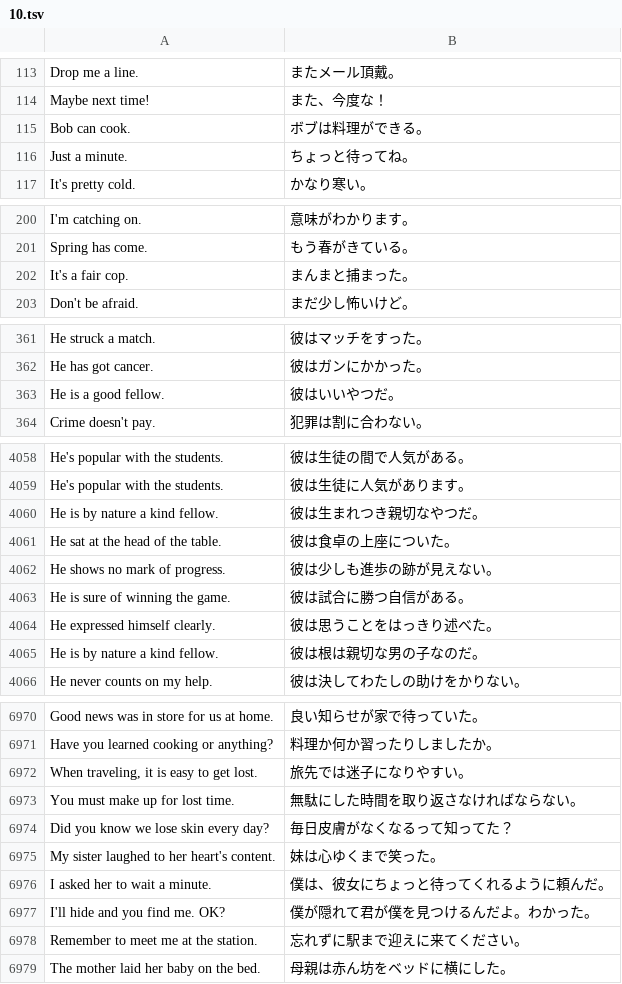
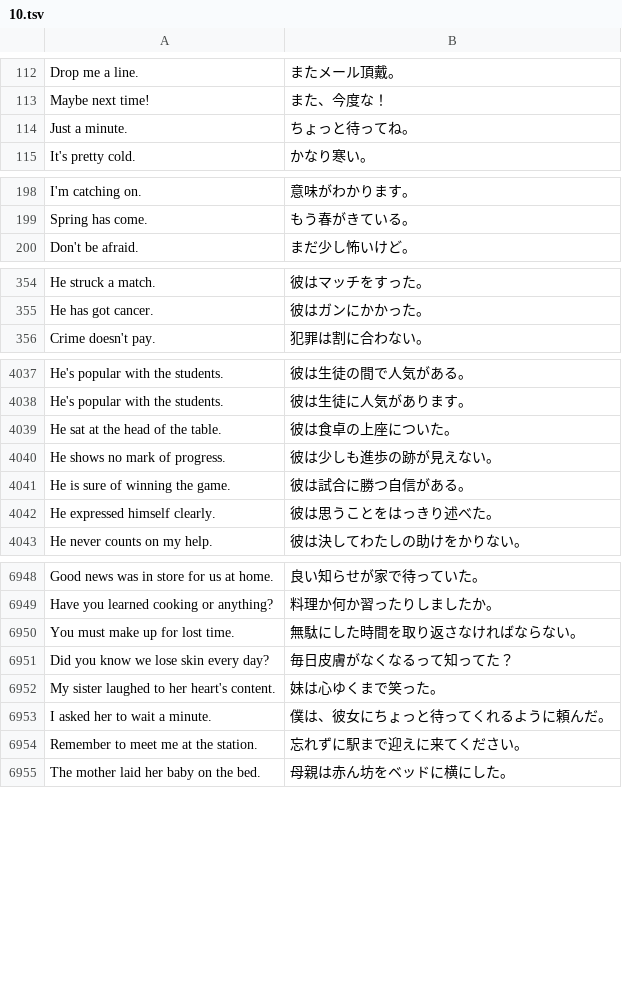
Before and after one commit to marmooo/graded-enja-corpus, a TSV file: dist/easy/10.tsv, drawn as a sheet; only a part is shown, gaps mark what is left out; the diff covers the shown part only.

```diff
--- a/dist/easy/10.tsv
+++ b/dist/easy/10.tsv
@@ -114,3 +113,2 @@ Drop me a line.	またメール頂戴。
 Maybe next time!	また、今度な！
-Bob can cook.	ボブは料理ができる。
 Just a minute.	ちょっと待ってね。
@@ -201,3 +199,2 @@ I'm catching on.	意味がわかります。
 Spring has come.	もう春がきている。
-It's a fair cop.	まんまと捕まった。
 Don't be afraid.	まだ少し怖いけど。
@@ -362,3 +355,2 @@ He struck a match.	彼はマッチをすった。
 He has got cancer.	彼はガンにかかった。
-He is a good fellow.	彼はいいやつだ。
 Crime doesn't pay.	犯罪は割に合わない。
@@ -4059,3 +4038,2 @@ He's popular with the students.	彼は生徒の間で人気がある。
 He's popular with the students.	彼は生徒に人気があります。
-He is by nature a kind fellow.	彼は生まれつき親切なやつだ。
 He sat at the head of the table.	彼は食卓の上座についた。
@@ -4064,3 +4042,2 @@ He is sure of winning the game.	彼は試合に勝つ自信がある。
 He expressed himself clearly.	彼は思うことをはっきり述べた。
-He is by nature a kind fellow.	彼は根は親切な男の子なのだ。
 He never counts on my help.	彼は決してわたしの助けをかりない。
@@ -6971,3 +6949,2 @@ Good news was in store for us at home.	良い知らせが家で待っていた
 Have you learned cooking or anything?	料理か何か習ったりしましたか。
-When traveling, it is easy to get lost.	旅先では迷子になりやすい。
 You must make up for lost time.	無駄にした時間を取り返さなければならない。
@@ -6976,3 +6953,2 @@ My sister laughed to her heart's content.	妹は心ゆくまで笑った。
 I asked her to wait a minute.	僕は、彼女にちょっと待ってくれるように頼んだ。
-I'll hide and you find me. OK?	僕が隠れて君が僕を見つけるんだよ。わかった。
 Remember to meet me at the station.	忘れずに駅まで迎えに来てください。
```
Also changed, not shown: 18 added rows and 40 removed rows elsewhere in this file, dist/easy/5.tsv, dist/easy/9.tsv, 24 other files.
